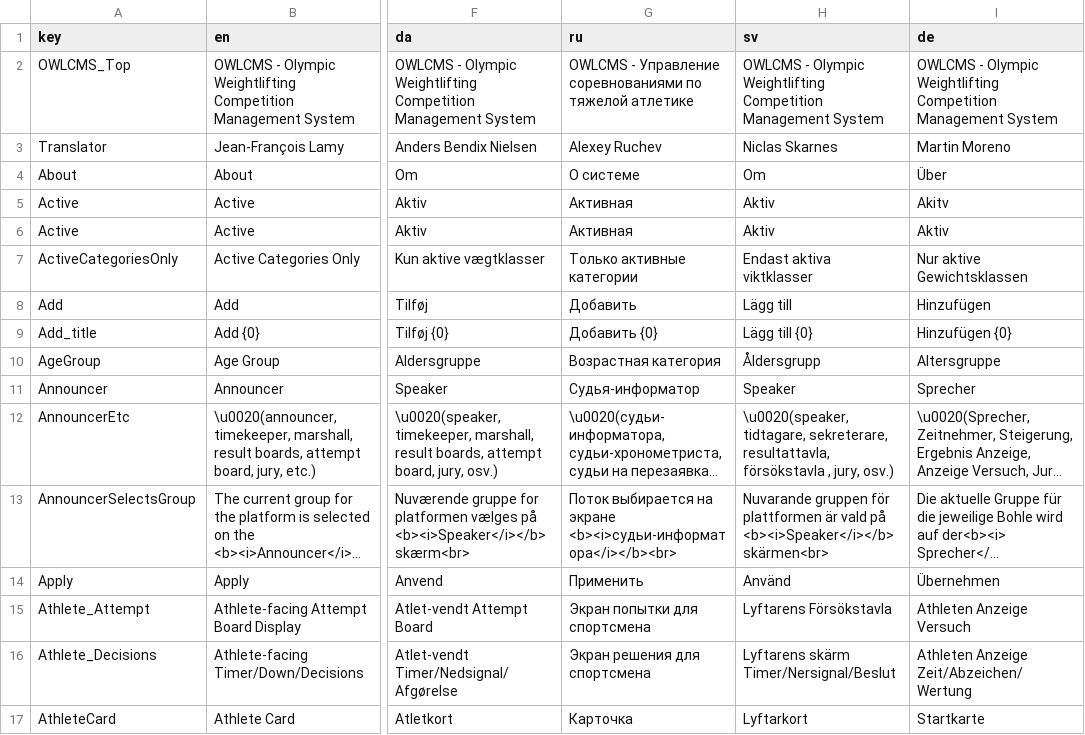
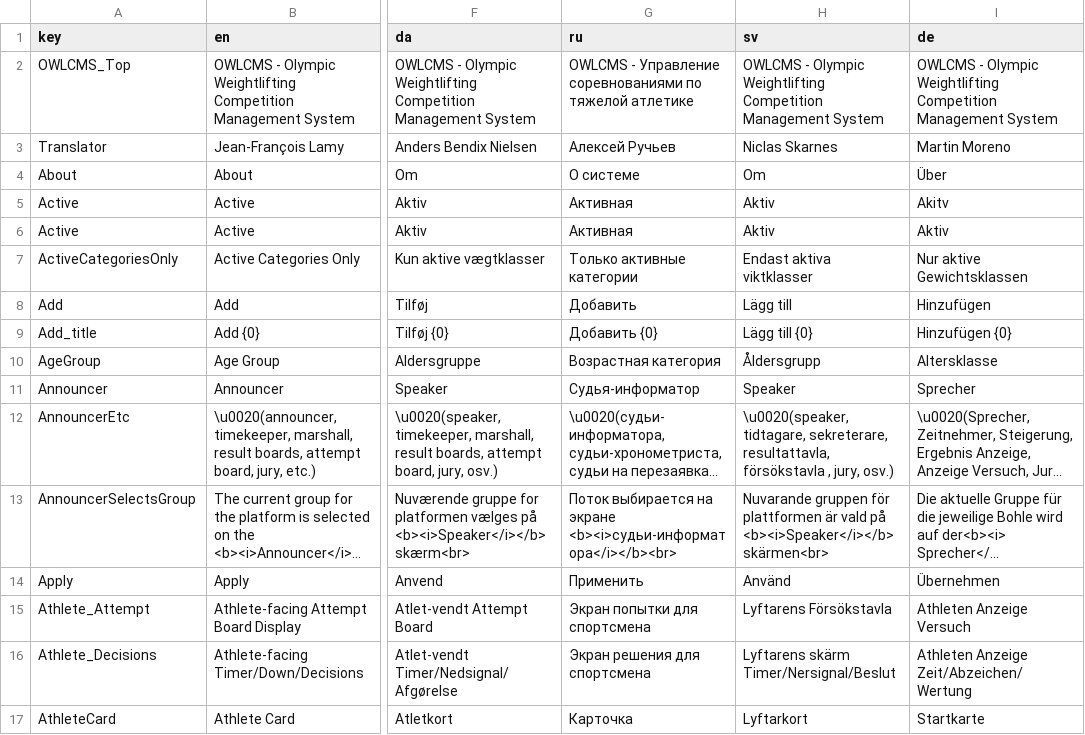
Before and after one commit to jflamy/owlcms4, a CSV file: owlcms/src/main/resources/i18n/translation4.csv, drawn as a sheet; only a part is shown, gaps mark what is left out; long unchanged cells end in …; the diff covers the shown part only; the diff names each change by its address in the sheet, - before the commit and + after, or states it on an @@ line.

```diff
--- a/owlcms/src/main/resources/i18n/translation4.csv
+++ b/owlcms/src/main/resources/i18n/translation4.csv
-G3 (ru): Alexey Ruchev
+G3 (ru): Алексей Ручьев
-I10 (de): Altersgruppe
+I10 (de): Altersklasse
```
Also changed, not shown: 2 added rows and 61 edited cells elsewhere in this file, 6 other files.
